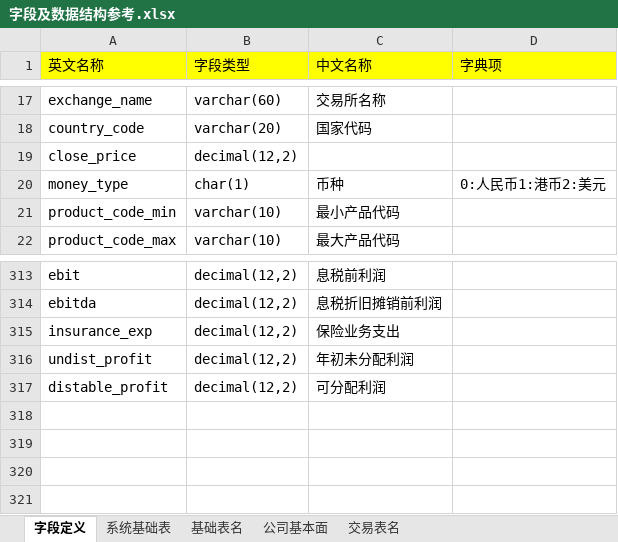
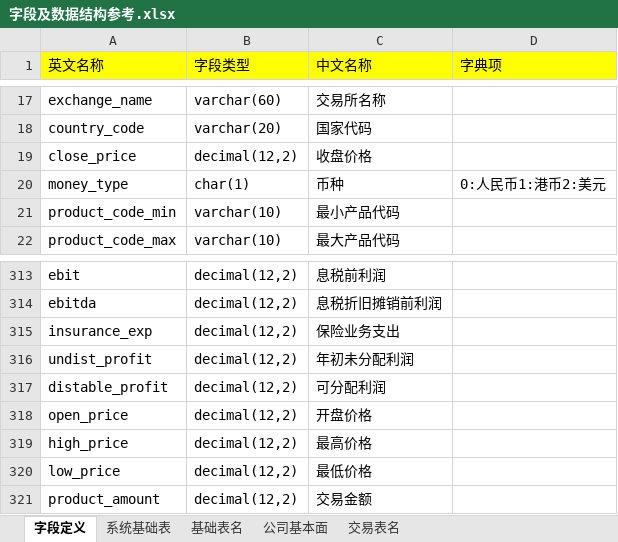
Before and after one commit to damxin/stockmarket, an Excel workbook: DataBase/字段及数据结构参考.xlsx, sheet 字段定义, drawn as a sheet; only a part is shown, gaps mark what is left out; values as stored, in another font and other column widths than the file's, no borders; the diff names each change by its address in the sheet, - before the commit and + after, or states it on an @@ line.

```diff
--- a/DataBase/字段及数据结构参考.xlsx (sheet 字段定义)
+++ b/DataBase/字段及数据结构参考.xlsx (sheet 字段定义)
-C19 (中文名称): (empty)
+C19 (中文名称): 收盘价格
+row 318: open_price | decimal(12,2) | 开盘价格
+row 319: high_price | decimal(12,2) | 最高价格
+row 320: low_price | decimal(12,2) | 最低价格
+row 321: product_amount | decimal(12,2) | 交易金额
```
Also changed, not shown: sheet 交易表名, 5 other files.
